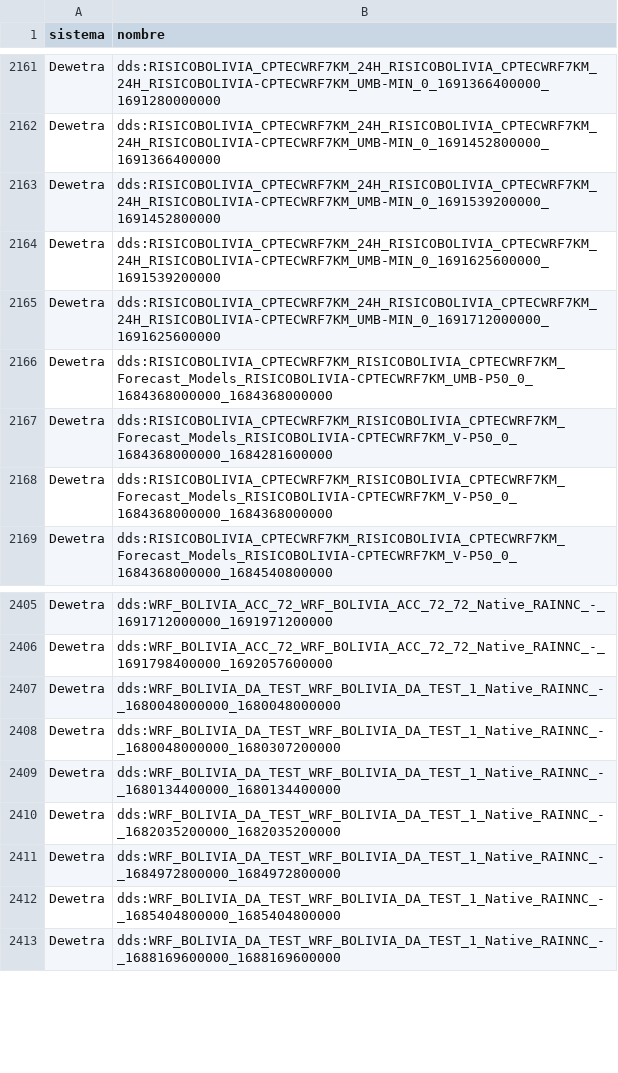
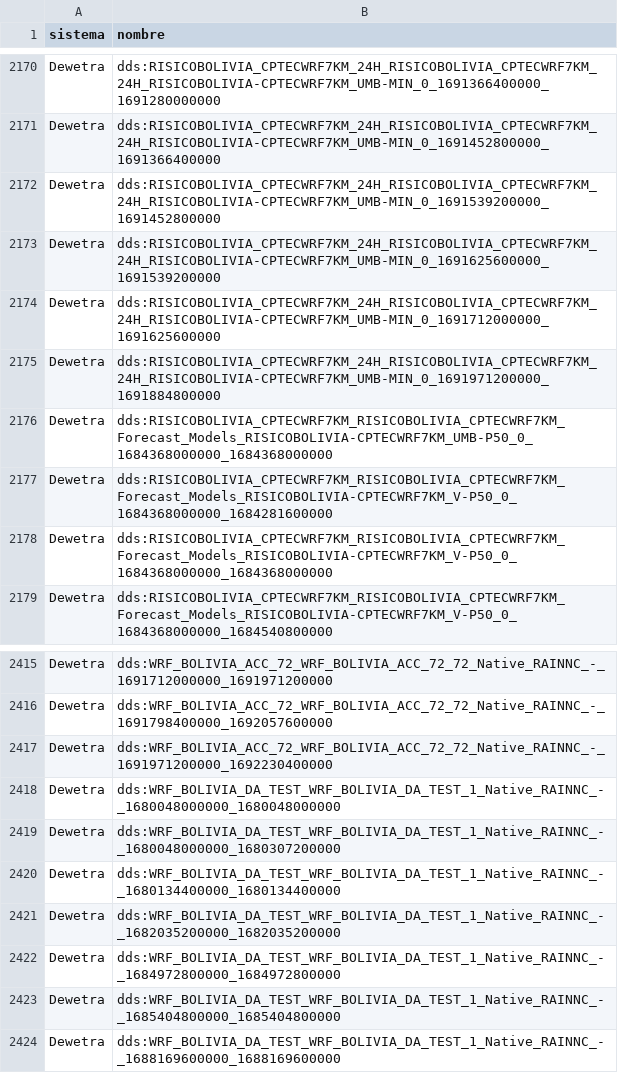
Before and after one commit to mauforonda/geodatos, a CSV file: visto.csv, drawn as a sheet; only a part is shown, gaps mark what is left out; the diff covers the shown part only.

```diff
--- a/visto.csv
+++ b/visto.csv
@@ -2165,2 +2174,3 @@ Dewetra,dds:RISICOBOLIVIA_CPTECWRF7KM_24H_RISICOBOLIVIA_CPTECWRF7KM_24H_RISICOBO
 Dewetra,dds:RISICOBOLIVIA_CPTECWRF7KM_24H_RISICOBOLIVIA_CPTECWRF7KM_24H_RISICOBOLIVIA-CPTECWRF7KM_UMB-MIN_0_1691712000000_1691625600000
+Dewetra,dds:RISICOBOLIVIA_CPTECWRF7KM_24H_RISICOBOLIVIA_CPTECWRF7KM_24H_RISICOBOLIVIA-CPTECWRF7KM_UMB-MIN_0_1691971200000_1691884800000
 Dewetra,dds:RISICOBOLIVIA_CPTECWRF7KM_RISICOBOLIVIA_CPTECWRF7KM_Forecast_Models_RISICOBOLIVIA-CPTECWRF7KM_UMB-P50_0_1684368000000_1684368000000
@@ -2406,2 +2416,3 @@ Dewetra,dds:WRF_BOLIVIA_ACC_72_WRF_BOLIVIA_ACC_72_72_Native_RAINNC_-_16917120000
 Dewetra,dds:WRF_BOLIVIA_ACC_72_WRF_BOLIVIA_ACC_72_72_Native_RAINNC_-_1691798400000_1692057600000
+Dewetra,dds:WRF_BOLIVIA_ACC_72_WRF_BOLIVIA_ACC_72_72_Native_RAINNC_-_1691971200000_1692230400000
 Dewetra,dds:WRF_BOLIVIA_DA_TEST_WRF_BOLIVIA_DA_TEST_1_Native_RAINNC_-_1680048000000_1680048000000
```
Also changed, not shown: 9 added rows elsewhere in this file, reciente.csv, 1 other file.
